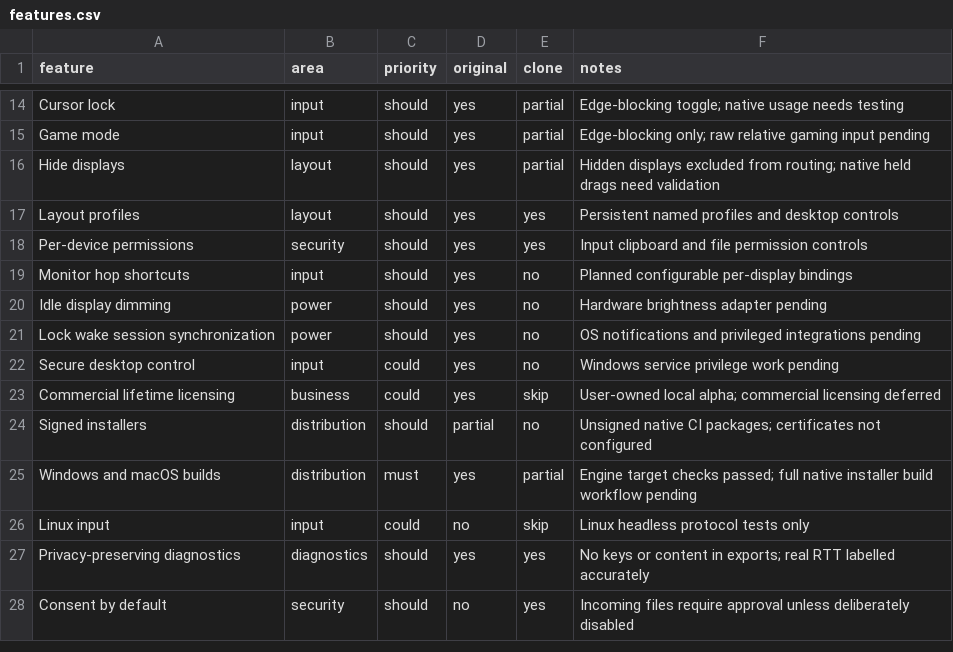
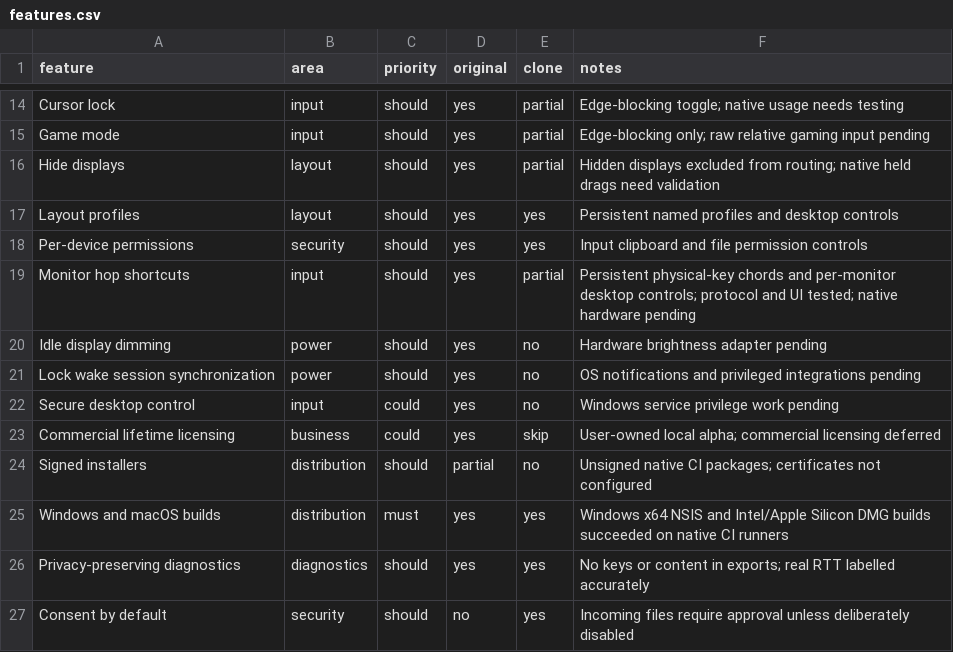
Before and after one commit to Itskorrah/The-hopping-cursor, a CSV file: replica/features.csv, drawn as a sheet; only a part is shown, gaps mark what is left out.

Commit message:
Harden input recovery and pairing; add monitor shortcuts and alpha documentation

```diff
--- a/replica/features.csv
+++ b/replica/features.csv
@@ -18,3 +18,3 @@ Layout profiles,layout,should,yes,yes,Persistent named profiles and desktop cont
 Per-device permissions,security,should,yes,yes,Input clipboard and file permission controls
-Monitor hop shortcuts,input,should,yes,no,Planned configurable per-display bindings
+Monitor hop shortcuts,input,should,yes,partial,Persistent physical-key chords and per-monitor desktop controls; protocol and UI tested; native hardware pending
 Idle display dimming,power,should,yes,no,Hardware brightness adapter pending
@@ -24,4 +24,3 @@ Commercial lifetime licensing,business,could,yes,skip,User-owned local alpha; co
 Signed installers,distribution,should,partial,no,Unsigned native CI packages; certificates not configured
-Windows and macOS builds,distribution,must,yes,partial,Engine target checks passed; full native installer build workflow pending
-Linux input,input,could,no,skip,Linux headless protocol tests only
+Windows and macOS builds,distribution,must,yes,yes,Windows x64 NSIS and Intel/Apple Silicon DMG builds succeeded on native CI runners
 Privacy-preserving diagnostics,diagnostics,should,yes,yes,No keys or content in exports; real RTT labelled accurately
```
Also changed, not shown: 27 other files.
